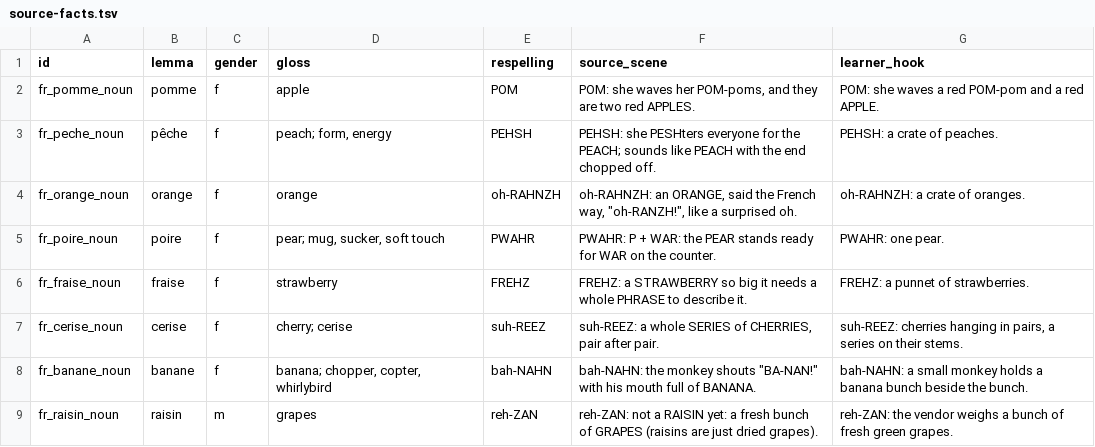
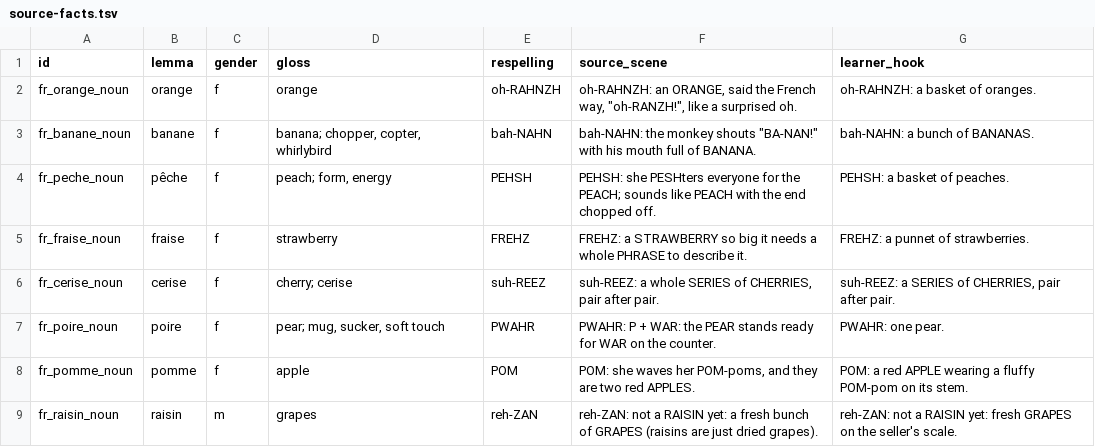
Before and after one commit to alexm-software/french, a TSV file: docs/room-trials/fruits-frais/candidate/source-facts.tsv, drawn as a sheet.

```diff
--- a/docs/room-trials/fruits-frais/candidate/source-facts.tsv
+++ b/docs/room-trials/fruits-frais/candidate/source-facts.tsv
@@ -1,9 +1,9 @@
 id	lemma	gender	gloss	respelling	source_scene	learner_hook
-fr_pomme_noun	pomme	f	apple	POM	"POM": she waves her POM-poms, and they are two red APPLES.	"POM": she waves a red POM-pom and a red APPLE.
-fr_peche_noun	pêche	f	peach; form, energy	PEHSH	"PEHSH": she PESHters everyone for the PEACH; sounds like PEACH with the end chopped off.	"PEHSH": a crate of peaches.
-fr_orange_noun	orange	f	orange	oh-RAHNZH	"oh-RAHNZH": an ORANGE, said the French way, "oh-RANZH!", like a surprised oh.	"oh-RAHNZH": a crate of oranges.
+fr_orange_noun	orange	f	orange	oh-RAHNZH	"oh-RAHNZH": an ORANGE, said the French way, "oh-RANZH!", like a surprised oh.	"oh-RAHNZH": a basket of oranges.
+fr_banane_noun	banane	f	banana; chopper, copter, whirlybird	bah-NAHN	"bah-NAHN": the monkey shouts "BA-NAN!" with his mouth full of BANANA.	"bah-NAHN": a bunch of BANANAS.
+fr_peche_noun	pêche	f	peach; form, energy	PEHSH	"PEHSH": she PESHters everyone for the PEACH; sounds like PEACH with the end chopped off.	"PEHSH": a basket of peaches.
+fr_fraise_noun	fraise	f	strawberry	FREHZ	"FREHZ": a STRAWBERRY so big it needs a whole PHRASE to describe it.	"FREHZ": a punnet of strawberries.
+fr_cerise_noun	cerise	f	cherry; cerise	suh-REEZ	"suh-REEZ": a whole SERIES of CHERRIES, pair after pair.	"suh-REEZ": a SERIES of CHERRIES, pair after pair.
 fr_poire_noun	poire	f	pear; mug, sucker, soft touch	PWAHR	"PWAHR": P + WAR: the PEAR stands ready for WAR on the counter.	"PWAHR": one pear.
-fr_fraise_noun	fraise	f	strawberry	FREHZ	"FREHZ": a STRAWBERRY so big it needs a whole PHRASE to describe it.	"FREHZ": a punnet of strawberries.
-fr_cerise_noun	cerise	f	cherry; cerise	suh-REEZ	"suh-REEZ": a whole SERIES of CHERRIES, pair after pair.	"suh-REEZ": cherries hanging in pairs, a series on their stems.
-fr_banane_noun	banane	f	banana; chopper, copter, whirlybird	bah-NAHN	"bah-NAHN": the monkey shouts "BA-NAN!" with his mouth full of BANANA.	"bah-NAHN": a small monkey holds a banana bunch beside the bunch.
-fr_raisin_noun	raisin	m	grapes	reh-ZAN	"reh-ZAN": not a RAISIN yet: a fresh bunch of GRAPES (raisins are just dried grapes).	"reh-ZAN": the vendor weighs a bunch of fresh green grapes.
+fr_pomme_noun	pomme	f	apple	POM	"POM": she waves her POM-poms, and they are two red APPLES.	"POM": a red APPLE wearing a fluffy POM-pom on its stem.
+fr_raisin_noun	raisin	m	grapes	reh-ZAN	"reh-ZAN": not a RAISIN yet: a fresh bunch of GRAPES (raisins are just dried grapes).	"reh-ZAN": not a RAISIN yet: fresh GRAPES on the seller's scale.
```
Also changed, not shown: 10 other files.
